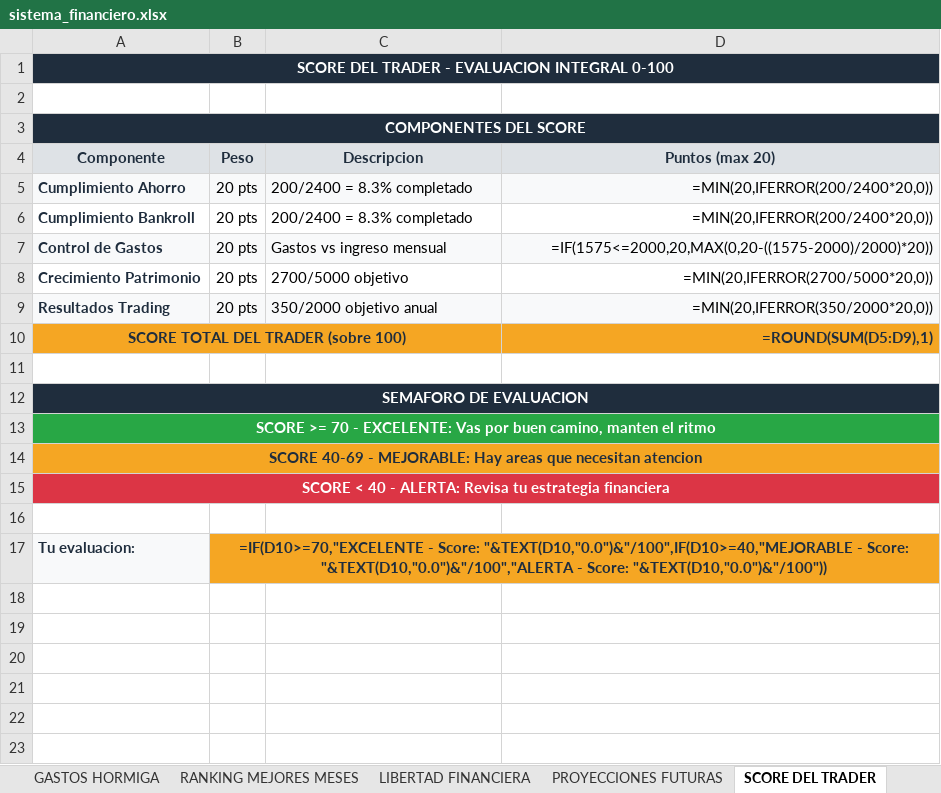
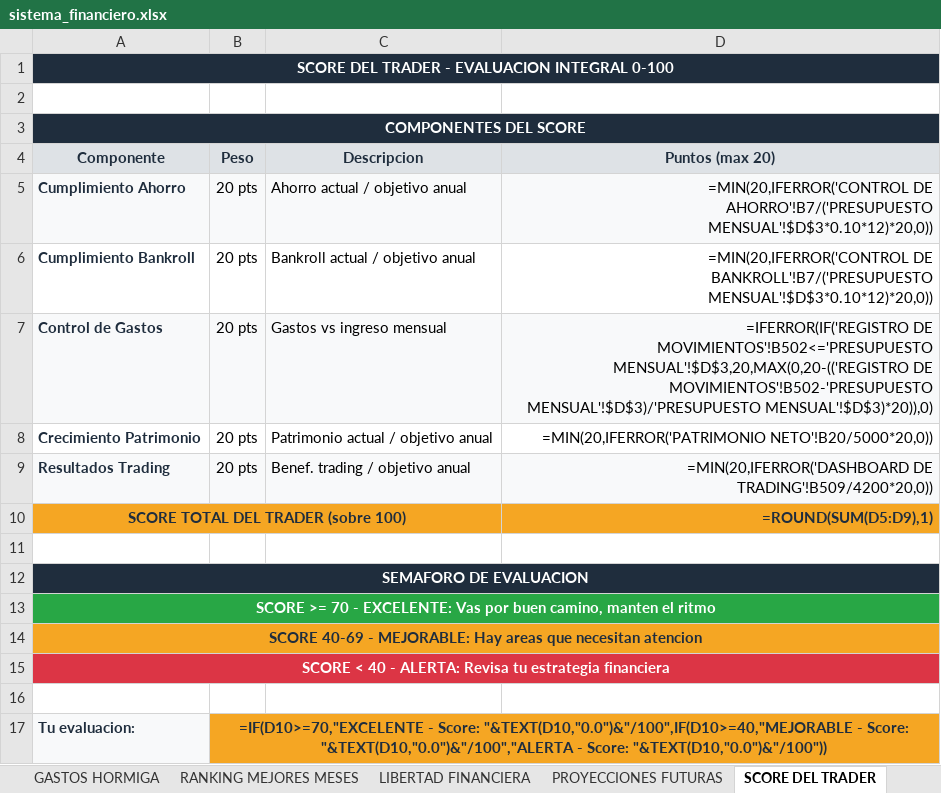
Before and after one commit to jraimundogonzalez-cmd/jonatan, an Excel workbook: sistema_financiero.xlsx, sheet SCORE DEL TRADER, drawn as a sheet; values as stored, in another font and other column widths than the file's, no borders; formulas without a stored value are shown as written; the diff names each change by its address in the sheet, - before the commit and + after, or states it on an @@ line.

```diff
--- a/sistema_financiero.xlsx (sheet SCORE DEL TRADER)
+++ b/sistema_financiero.xlsx (sheet SCORE DEL TRADER)
-C5 (Descripcion): 200/2400 = 8.3% completado
+C5 (Descripcion): Ahorro actual / objetivo anual
-D5 (Puntos (max 20)): =MIN(20,IFERROR(200/2400*20,0))
+D5 (Puntos (max 20)): =MIN(20,IFERROR('CONTROL DE AHORRO'!B7/('PRESUPUESTO MENSUAL'!$D$3*0.10*12)*20,0))
-C6 (Descripcion): 200/2400 = 8.3% completado
+C6 (Descripcion): Bankroll actual / objetivo anual
-D6 (Puntos (max 20)): =MIN(20,IFERROR(200/2400*20,0))
+D6 (Puntos (max 20)): =MIN(20,IFERROR('CONTROL DE BANKROLL'!B7/('PRESUPUESTO MENSUAL'!$D$3*0.10*12)*20,0))
-D7 (Puntos (max 20)): =IF(1575<=2000,20,MAX(0,20-((1575-2000)/2000)*20))
+D7 (Puntos (max 20)): =IFERROR(IF('REGISTRO DE MOVIMIENTOS'!B502<='PRESUPUESTO MENSUAL'!$D$3,20,MAX(0,20-(('REGISTRO DE MOVIMIENTOS'!B502-'PRESUPUESTO MENSUAL'!$D$3)/'PRESUPUESTO MENSUAL'!$D$3)*20)),0)
-C8 (Descripcion): 2700/5000 objetivo
+C8 (Descripcion): Patrimonio actual / objetivo anual
-D8 (Puntos (max 20)): =MIN(20,IFERROR(2700/5000*20,0))
+D8 (Puntos (max 20)): =MIN(20,IFERROR('PATRIMONIO NETO'!B20/5000*20,0))
-C9 (Descripcion): 350/2000 objetivo anual
+C9 (Descripcion): Benef. trading / objetivo anual
-D9 (Puntos (max 20)): =MIN(20,IFERROR(350/2000*20,0))
+D9 (Puntos (max 20)): =MIN(20,IFERROR('DASHBOARD DE TRADING'!B509/4200*20,0))
```
Also changed, not shown: sheet REGISTRO DE MOVIMIENTOS, sheet CONTROL DE PAYOUTS, sheet CONTROL DE AHORRO, sheet RANKING MEJORES MESES, sheet DASHBOARD DE TRADING, sheet OBJETIVOS, 3 more sheets, 1 other file.
